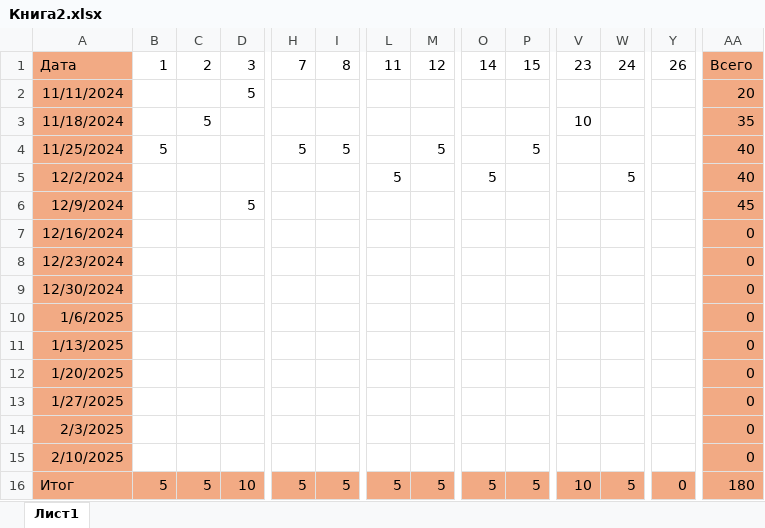
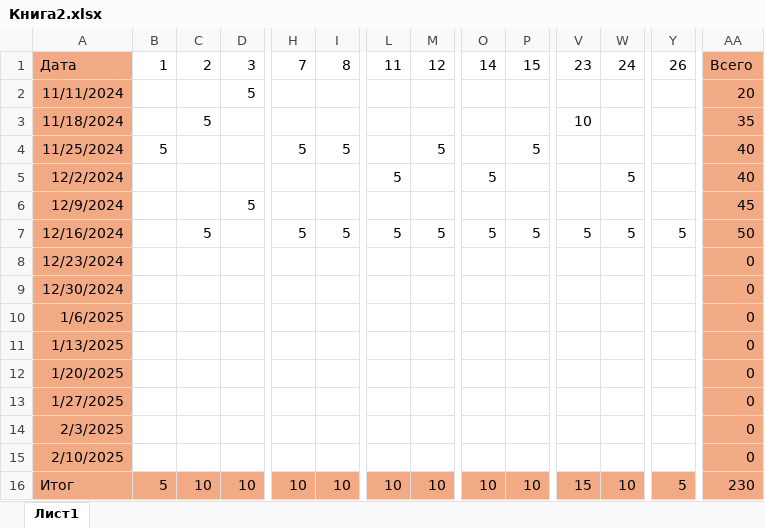
Before and after one commit to St-Ivanov/Informatica_EGE, an Excel workbook: Книга2.xlsx, sheet Лист1, drawn as a sheet; only a part is shown, gaps mark what is left out; values as stored, in another font and other column widths than the file's, no borders; conditional formats not drawn; the diff names each change by its address in the sheet, - before the commit and + after, or states it on an @@ line.

```diff
--- a/Книга2.xlsx (sheet Лист1)
+++ b/Книга2.xlsx (sheet Лист1)
-C7: (empty)
+C7: 5
-H7: (empty)
+H7: 5
-I7: (empty)
+I7: 5
-L7: (empty)
+L7: 5
-M7: (empty)
+M7: 5
-O7: (empty)
+O7: 5
-P7: (empty)
+P7: 5
-V7: (empty)
+V7: 5
-W7: (empty)
+W7: 5
-Y7: (empty)
+Y7: 5
-AA7: 0
+AA7: 50
-C16: 5
+C16: 10
-H16: 5
+H16: 10
-I16: 5
+I16: 10
-L16: 5
+L16: 10
-M16: 5
+M16: 10
-O16: 5
+O16: 10
-P16: 5
+P16: 10
-V16: 10
+V16: 15
-W16: 5
+W16: 10
-Y16: 0
+Y16: 5
-AA16: 180
+AA16: 230
```
Also changed, not shown: 56 other files.
